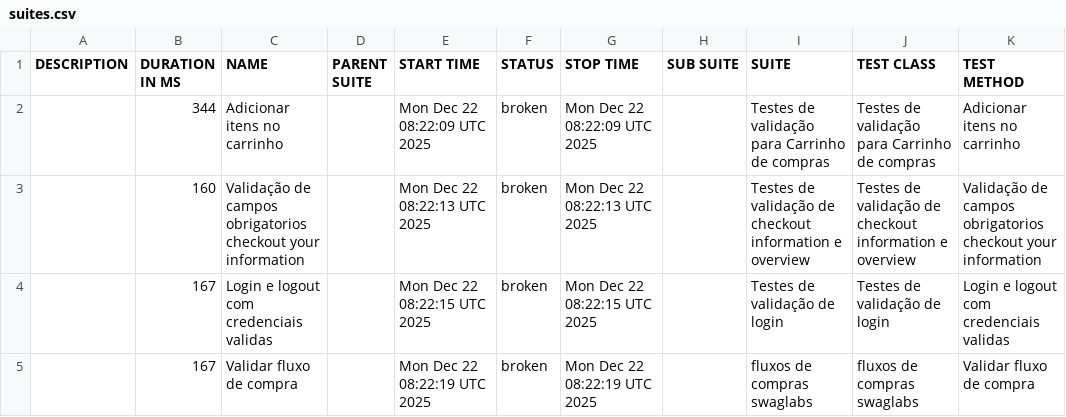
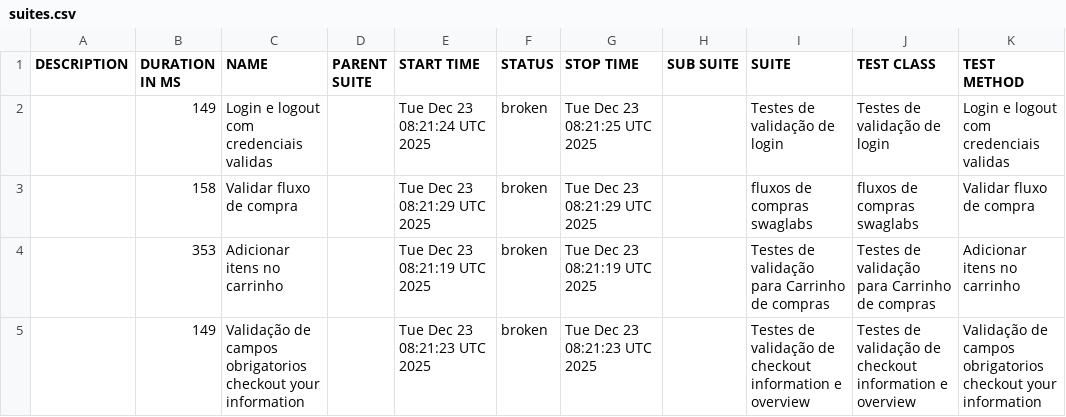
Before and after one commit to DiegoBBarbosa09/Automacao_swaglabs_cypress, a CSV file: data/suites.csv, drawn as a sheet.

```diff
--- a/data/suites.csv
+++ b/data/suites.csv
@@ -1,5 +1,5 @@
 "DESCRIPTION","DURATION IN MS","NAME","PARENT SUITE","START TIME","STATUS","STOP TIME","SUB SUITE","SUITE","TEST CLASS","TEST METHOD"
-"","344","Adicionar itens no carrinho","","Mon Dec 22 08:22:09 UTC 2025","broken","Mon Dec 22 08:22:09 UTC 2025","","Testes de validação para Carrinho de compras","Testes de validação para Carrinho de compras","Adicionar itens no carrinho"
-"","160","Validação de campos obrigatorios checkout your information","","Mon Dec 22 08:22:13 UTC 2025","broken","Mon Dec 22 08:22:13 UTC 2025","","Testes de validação de checkout information e overview","Testes de validação de checkout information e overview","Validação de campos obrigatorios checkout your information"
-"","167","Login e logout com credenciais validas","","Mon Dec 22 08:22:15 UTC 2025","broken","Mon Dec 22 08:22:15 UTC 2025","","Testes de validação de login","Testes de validação de login","Login e logout com credenciais validas"
-"","167","Validar fluxo de compra","","Mon Dec 22 08:22:19 UTC 2025","broken","Mon Dec 22 08:22:19 UTC 2025","","fluxos de compras swaglabs","fluxos de compras swaglabs","Validar fluxo de compra"
+"","149","Login e logout com credenciais validas","","Tue Dec 23 08:21:24 UTC 2025","broken","Tue Dec 23 08:21:25 UTC 2025","","Testes de validação de login","Testes de validação de login","Login e logout com credenciais validas"
+"","158","Validar fluxo de compra","","Tue Dec 23 08:21:29 UTC 2025","broken","Tue Dec 23 08:21:29 UTC 2025","","fluxos de compras swaglabs","fluxos de compras swaglabs","Validar fluxo de compra"
+"","353","Adicionar itens no carrinho","","Tue Dec 23 08:21:19 UTC 2025","broken","Tue Dec 23 08:21:19 UTC 2025","","Testes de validação para Carrinho de compras","Testes de validação para Carrinho de compras","Adicionar itens no carrinho"
+"","149","Validação de campos obrigatorios checkout your information","","Tue Dec 23 08:21:23 UTC 2025","broken","Tue Dec 23 08:21:23 UTC 2025","","Testes de validação de checkout information e overview","Testes de validação de checkout information e overview","Validação de campos obrigatorios checkout your information"
```
Also changed, not shown: 23 other files.
